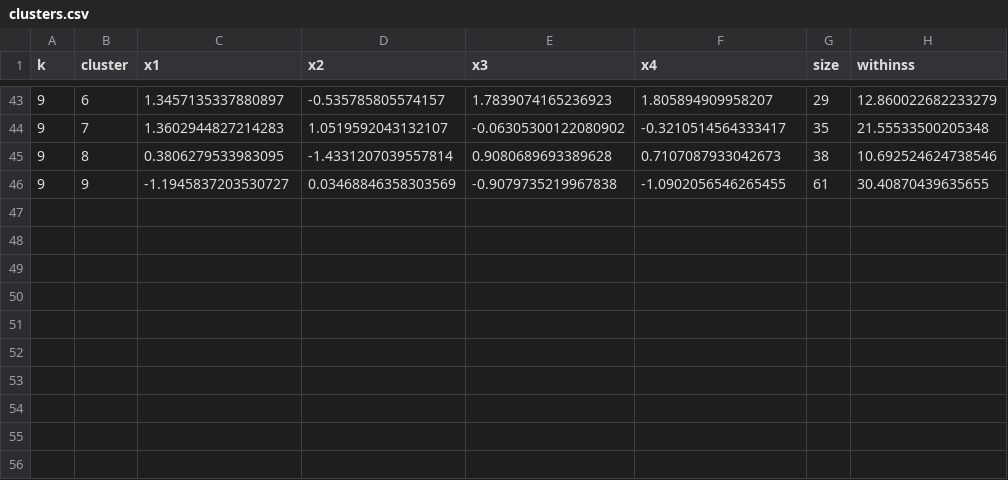
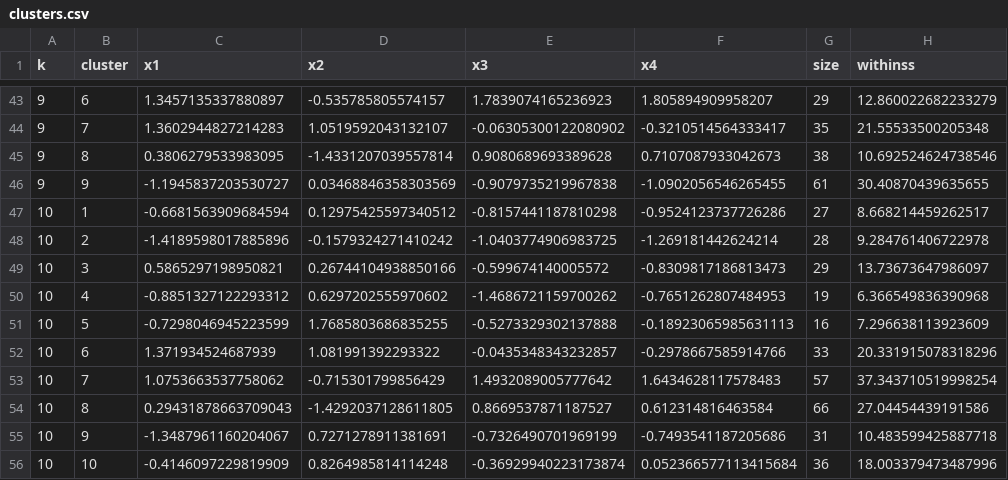
Before and after one commit to soroosj/TidyTuesday, a CSV file: 2020-07-28/output/clusters.csv, drawn as a sheet; only a part is shown, gaps mark what is left out; the diff names each change by its address in the sheet, - before the commit and + after, or states it on an @@ line.

```diff
--- a/2020-07-28/output/clusters.csv
+++ b/2020-07-28/output/clusters.csv
+row 47: 10 | 1 | -0.6681563909684594 | 0.12975425597340512 | -0.8157441187810298 | -0.9524123737726286 | 27 | 8.668214459262517
+row 48: 10 | 2 | -1.4189598017885896 | -0.1579324271410242 | -1.0403774906983725 | -1.269181442624214 | 28 | 9.284761406722978
+row 49: 10 | 3 | 0.5865297198950821 | 0.26744104938850166 | -0.599674140005572 | -0.8309817186813473 | 29 | 13.73673647986097
+row 50: 10 | 4 | -0.8851327122293312 | 0.6297202555970602 | -1.4686721159700262 | -0.7651262807484953 | 19 | 6.366549836390968
+row 51: 10 | 5 | -0.7298046945223599 | 1.7685803686835255 | -0.5273329302137888 | -0.18923065985631113 | 16 | 7.296638113923609
+row 52: 10 | 6 | 1.371934524687939 | 1.081991392293322 | -0.0435348343232857 | -0.2978667585914766 | 33 | 20.331915078318296
+row 53: 10 | 7 | 1.0753663537758062 | -0.715301799856429 | 1.4932089005777642 | 1.6434628117578483 | 57 | 37.343710519998254
+row 54: 10 | 8 | 0.29431878663709043 | -1.4292037128611805 | 0.8669537871187527 | 0.612314816463584 | 66 | 27.04454439191586
+row 55: 10 | 9 | -1.3487961160204067 | 0.7271278911381691 | -0.7326490701969199 | -0.7493541187205686 | 31 | 10.483599425887718
+row 56: 10 | 10 | -0.4146097229819909 | 0.8264985814114248 | -0.36929940223173874 | 0.052366577113415684 | 36 | 18.003379473487996
```
Also changed, not shown: 2020-07-28/output/model.csv, 3 other files.
